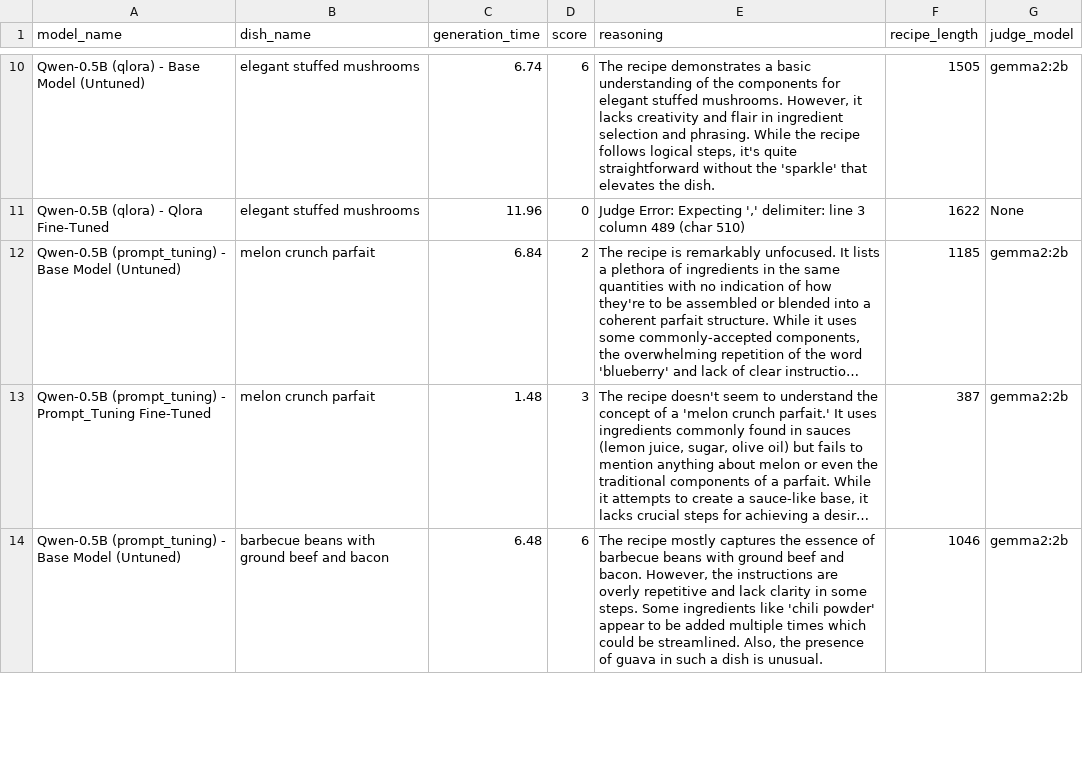
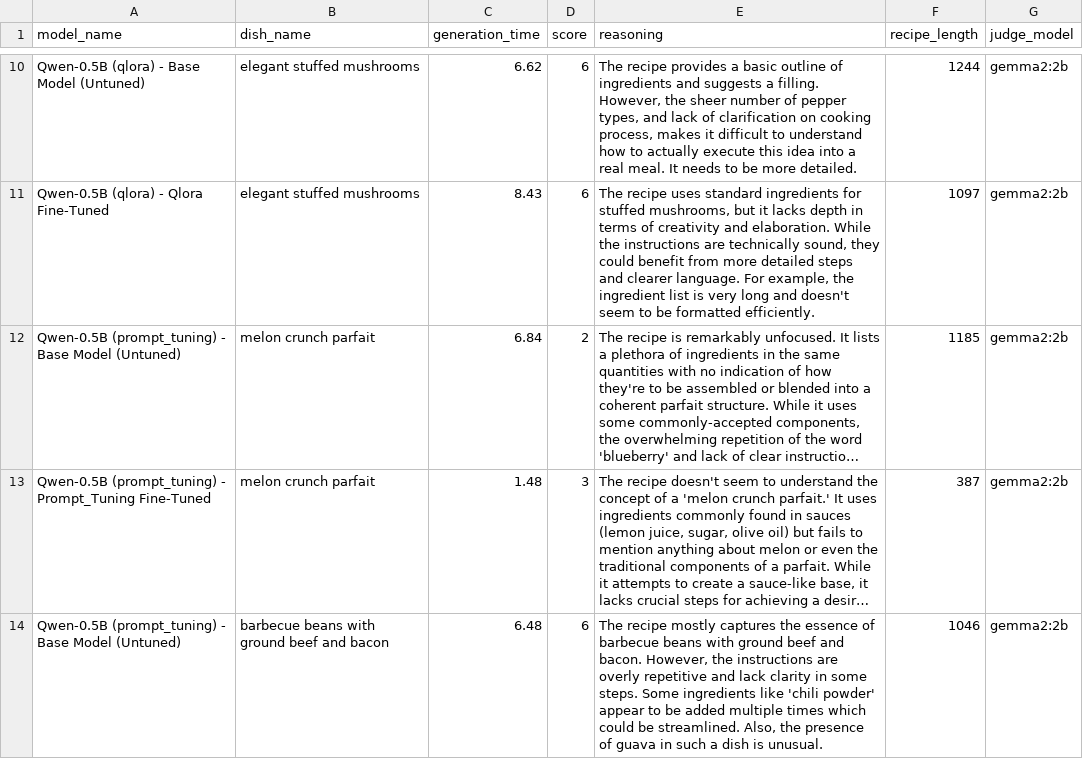
Before and after one commit to maximboc/gusteau-nlp, a CSV file: benchmark_results.csv, drawn as a sheet; only a part is shown, gaps mark what is left out; long unchanged cells end in …; the diff covers the shown part only; the diff names each change by its address in the sheet, - before the commit and + after, or states it on an @@ line.

```diff
--- a/benchmark_results.csv
+++ b/benchmark_results.csv
-C10 (generation_time): 6.74
+C10 (generation_time): 6.62
-E10 (reasoning): The recipe demonstrates a basic understanding of the components for elegant stuffed mushrooms. However, it lacks creativity and flair in ingredient selection and phrasing. While the recipe follows logical steps, it's quite straightforward without the 'sparkle' that elevates the dish.
+E10 (reasoning): The recipe provides a basic outline of ingredients and suggests a filling. However, the sheer number of pepper types, and lack of clarification on cooking process, makes it difficult to understand how to actually execute this idea into a real meal. It needs to be more detailed.
-F10 (recipe_length): 1505
+F10 (recipe_length): 1244
-C11 (generation_time): 11.96
+C11 (generation_time): 8.43
-D11 (score): 0
+D11 (score): 6
-E11 (reasoning): Judge Error: Expecting ',' delimiter: line 3 column 489 (char 510)
+E11 (reasoning): The recipe uses standard ingredients for stuffed mushrooms, but it lacks depth in terms of creativity and elaboration. While the instructions are technically sound, they could benefit from more detailed steps and clearer language. For example, the ingredient list is very long and doesn't seem to be formatted efficiently.
-F11 (recipe_length): 1622
+F11 (recipe_length): 1097
-G11 (judge_model): None
+G11 (judge_model): gemma2:2b
```
Also changed, not shown: 31 edited cells elsewhere in this file.
